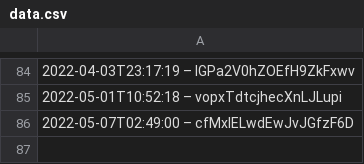
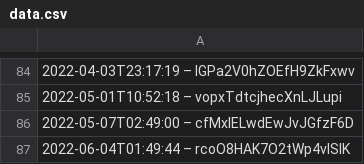
Before and after one commit to darkknight68/hyperliquid-trading-bot, a CSV file: data.csv, drawn as a sheet; only a part is shown, gaps mark what is left out; the diff names each change by its address in the sheet, - before the commit and + after, or states it on an @@ line.

Commit message:
Update data.csv

```diff
--- a/data.csv
+++ b/data.csv
+row 87: 2022-06-04T01:49:44 – rcoO8HAK7O2tWp4vISlK
```
